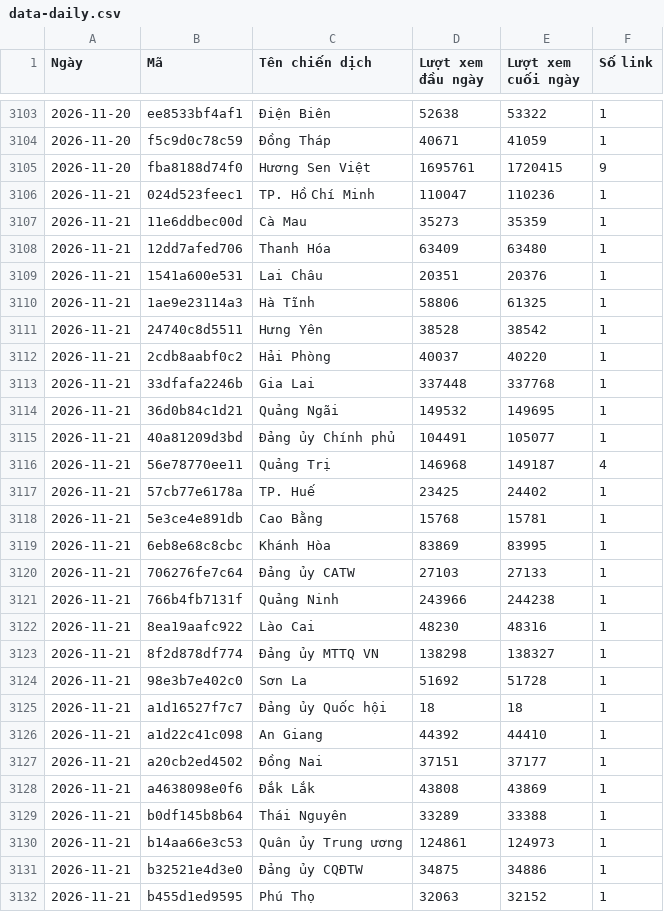
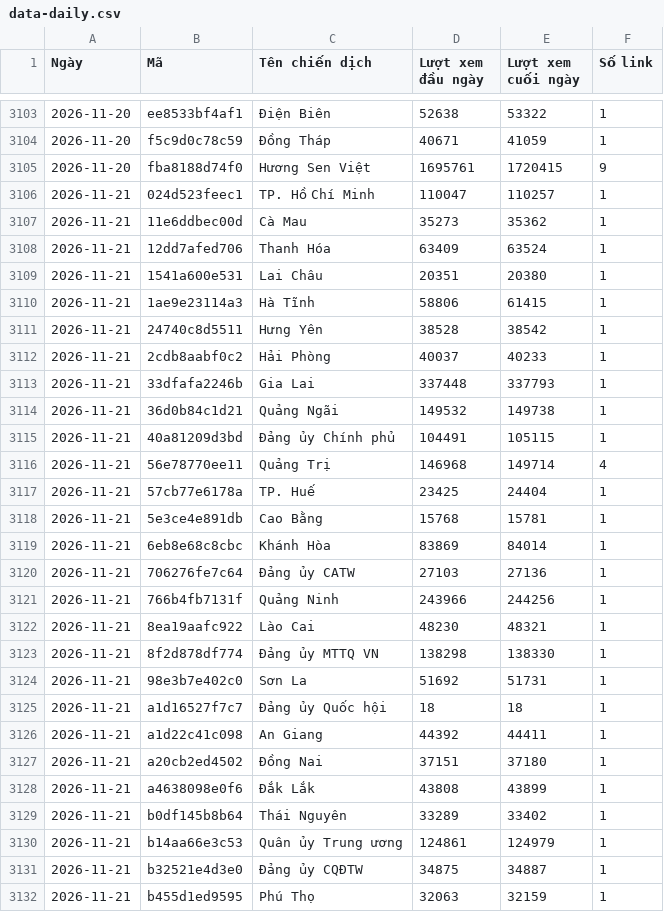
Before and after one commit to phuonglinh-ai/bangtongsaphuychuong, a CSV file: data-daily.csv, drawn as a sheet; only a part is shown, gaps mark what is left out; the diff covers the shown part only.

Commit message:
Update data 2026-11-21 15:15

```diff
--- a/data-daily.csv
+++ b/data-daily.csv
@@ -3105,28 +3105,28 @@
 2026-11-20,fba8188d74f0,Hương Sen Việt,1695761,1720415,9
-2026-11-21,024d523feec1,TP. Hồ Chí Minh,110047,110236,1
-2026-11-21,11e6ddbec00d,Cà Mau,35273,35359,1
-2026-11-21,12dd7afed706,Thanh Hóa,63409,63480,1
-2026-11-21,1541a600e531,Lai Châu,20351,20376,1
-2026-11-21,1ae9e23114a3,Hà Tĩnh,58806,61325,1
+2026-11-21,024d523feec1,TP. Hồ Chí Minh,110047,110257,1
+2026-11-21,11e6ddbec00d,Cà Mau,35273,35362,1
+2026-11-21,12dd7afed706,Thanh Hóa,63409,63524,1
+2026-11-21,1541a600e531,Lai Châu,20351,20380,1
+2026-11-21,1ae9e23114a3,Hà Tĩnh,58806,61415,1
 2026-11-21,24740c8d5511,Hưng Yên,38528,38542,1
-2026-11-21,2cdb8aabf0c2,Hải Phòng,40037,40220,1
-2026-11-21,33dfafa2246b,Gia Lai,337448,337768,1
-2026-11-21,36d0b84c1d21,Quảng Ngãi,149532,149695,1
-2026-11-21,40a81209d3bd,Đảng ủy Chính phủ,104491,105077,1
-2026-11-21,56e78770ee11,Quảng Trị,146968,149187,4
-2026-11-21,57cb77e6178a,TP. Huế,23425,24402,1
+2026-11-21,2cdb8aabf0c2,Hải Phòng,40037,40233,1
+2026-11-21,33dfafa2246b,Gia Lai,337448,337793,1
+2026-11-21,36d0b84c1d21,Quảng Ngãi,149532,149738,1
+2026-11-21,40a81209d3bd,Đảng ủy Chính phủ,104491,105115,1
+2026-11-21,56e78770ee11,Quảng Trị,146968,149714,4
+2026-11-21,57cb77e6178a,TP. Huế,23425,24404,1
 2026-11-21,5e3ce4e891db,Cao Bằng,15768,15781,1
-2026-11-21,6eb8e68c8cbc,Khánh Hòa,83869,83995,1
-2026-11-21,706276fe7c64,Đảng ủy CATW,27103,27133,1
-2026-11-21,766b4fb7131f,Quảng Ninh,243966,244238,1
-2026-11-21,8ea19aafc922,Lào Cai,48230,48316,1
-2026-11-21,8f2d878df774,Đảng ủy MTTQ VN,138298,138327,1
-2026-11-21,98e3b7e402c0,Sơn La,51692,51728,1
+2026-11-21,6eb8e68c8cbc,Khánh Hòa,83869,84014,1
+2026-11-21,706276fe7c64,Đảng ủy CATW,27103,27136,1
+2026-11-21,766b4fb7131f,Quảng Ninh,243966,244256,1
+2026-11-21,8ea19aafc922,Lào Cai,48230,48321,1
+2026-11-21,8f2d878df774,Đảng ủy MTTQ VN,138298,138330,1
+2026-11-21,98e3b7e402c0,Sơn La,51692,51731,1
 2026-11-21,a1d16527f7c7,Đảng ủy Quốc hội,18,18,1
-2026-11-21,a1d22c41c098,An Giang,44392,44410,1
-2026-11-21,a20cb2ed4502,Đồng Nai,37151,37177,1
-2026-11-21,a4638098e0f6,Đắk Lắk,43808,43869,1
-2026-11-21,b0df145b8b64,Thái Nguyên,33289,33388,1
-2026-11-21,b14aa66e3c53,Quân ủy Trung ương,124861,124973,1
-2026-11-21,b32521e4d3e0,Đảng ủy CQĐTW,34875,34886,1
-2026-11-21,b455d1ed9595,Phú Thọ,32063,32152,1
+2026-11-21,a1d22c41c098,An Giang,44392,44411,1
+2026-11-21,a20cb2ed4502,Đồng Nai,37151,37180,1
+2026-11-21,a4638098e0f6,Đắk Lắk,43808,43899,1
+2026-11-21,b0df145b8b64,Thái Nguyên,33289,33402,1
+2026-11-21,b14aa66e3c53,Quân ủy Trung ương,124861,124979,1
+2026-11-21,b32521e4d3e0,Đảng ủy CQĐTW,34875,34887,1
+2026-11-21,b455d1ed9595,Phú Thọ,32063,32159,1
```
Also changed, not shown: 11 edited cells elsewhere in this file, data.csv.
